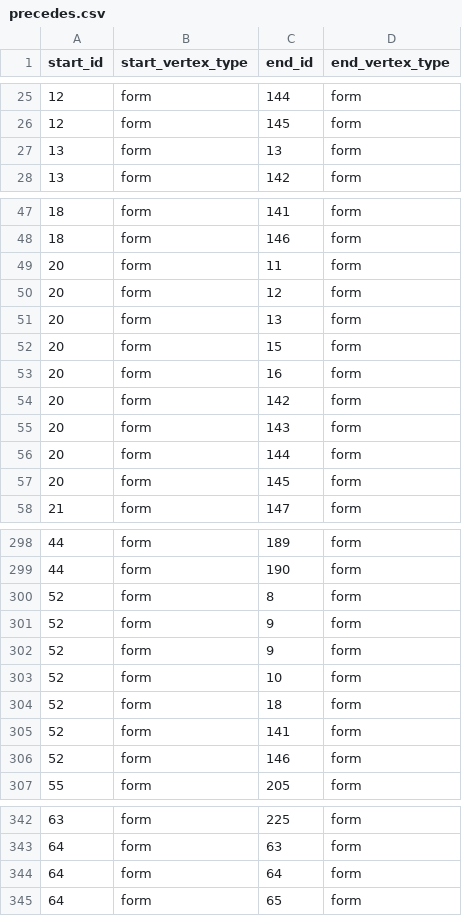
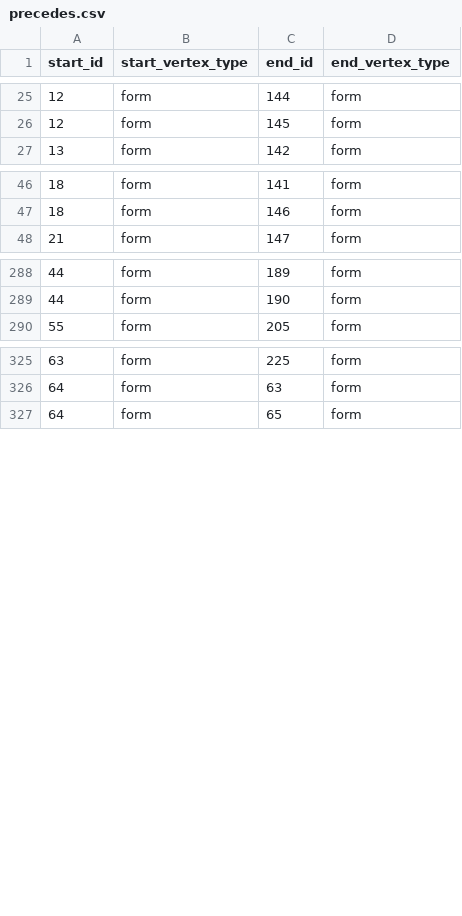
Before and after one commit to luisards/l2-network, a CSV file: graph-data/precedes.csv, drawn as a sheet; only a part is shown, gaps mark what is left out; the diff covers the shown part only.

```diff
--- a/graph-data/precedes.csv
+++ b/graph-data/precedes.csv
@@ -26,3 +26,2 @@ start_id,start_vertex_type,end_id,end_vertex_type
 12,form,145,form
-13,form,13,form
 13,form,142,form
@@ -48,11 +47,2 @@ start_id,start_vertex_type,end_id,end_vertex_type
 18,form,146,form
-20,form,11,form
-20,form,12,form
-20,form,13,form
-20,form,15,form
-20,form,16,form
-20,form,142,form
-20,form,143,form
-20,form,144,form
-20,form,145,form
 21,form,147,form
@@ -299,9 +289,2 @@ start_id,start_vertex_type,end_id,end_vertex_type
 44,form,190,form
-52,form,8,form
-52,form,9,form
-52,form,9,form
-52,form,10,form
-52,form,18,form
-52,form,141,form
-52,form,146,form
 55,form,205,form
@@ -343,3 +326,2 @@ start_id,start_vertex_type,end_id,end_vertex_type
 64,form,63,form
-64,form,64,form
 64,form,65,form
```
Also changed, not shown: 4 removed rows elsewhere in this file, graph-data/form.csv, graph-data/has_variant.csv, 2 other files.
